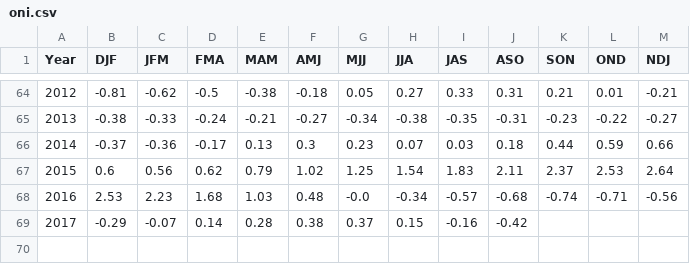
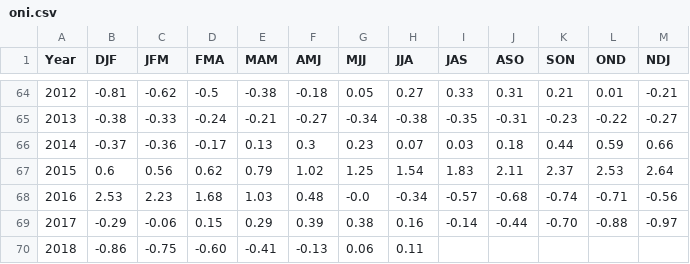
Before and after one commit to UARENForecasting/precip-d3, a CSV file: data/oni.csv, drawn as a sheet; only a part is shown, gaps mark what is left out.

```diff
--- a/data/oni.csv
+++ b/data/oni.csv
@@ -68,2 +68,3 @@ Year,DJF,JFM,FMA,MAM,AMJ,MJJ,JJA,JAS,ASO,SON,OND,NDJ
 2016,2.53,2.23,1.68,1.03,0.48,-0.0,-0.34,-0.57,-0.68,-0.74,-0.71,-0.56
-2017,-0.29,-0.07,0.14,0.28,0.38,0.37,0.15,-0.16,-0.42
+2017,-0.29,-0.06,0.15,0.29,0.39,0.38,0.16,-0.14,-0.44,-0.70,-0.88,-0.97
+2018,-0.86,-0.75,-0.60,-0.41,-0.13,0.06,0.11
```
Also changed, not shown: data/mei.csv, data/pdo.csv, 1 other file.
